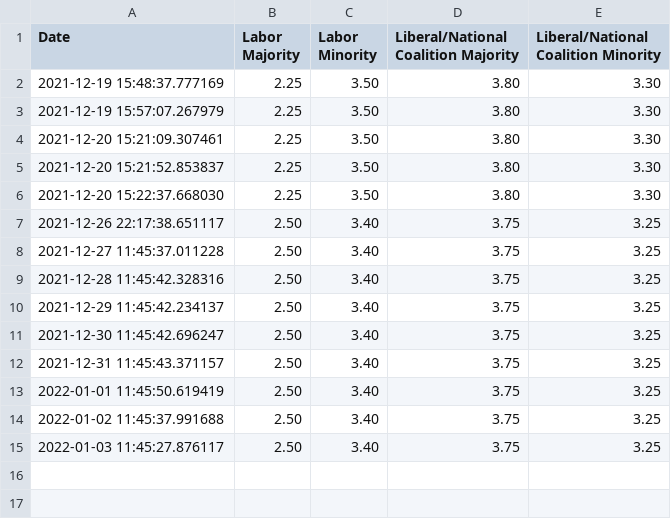
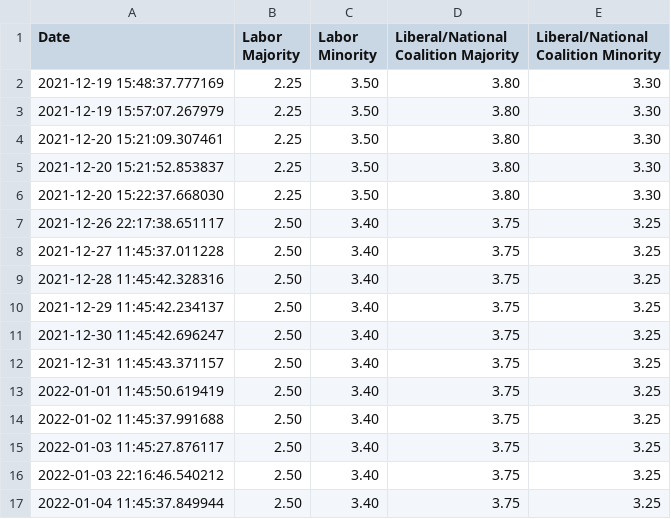
Before and after one commit to bpalmer4/Australian-Federal-Election-2022, a CSV file: historical-data/sportsbet-2022-outcome.csv, drawn as a sheet.

```diff
--- a/historical-data/sportsbet-2022-outcome.csv
+++ b/historical-data/sportsbet-2022-outcome.csv
@@ -15 +15,3 @@ Date,Labor Majority,Labor Minority,Liberal/National Coalition Majority,Liberal/N
 2022-01-03 11:45:27.876117,2.50,3.40,3.75,3.25
+2022-01-03 22:16:46.540212,2.50,3.40,3.75,3.25
+2022-01-04 11:45:37.849944,2.50,3.40,3.75,3.25
```
Also changed, not shown: 3 other files.
